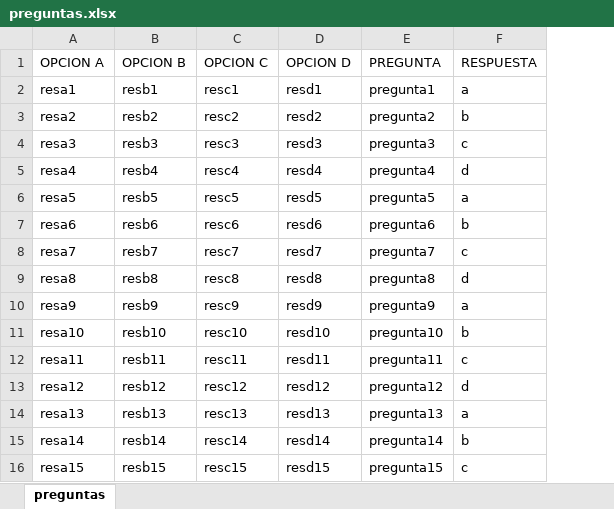
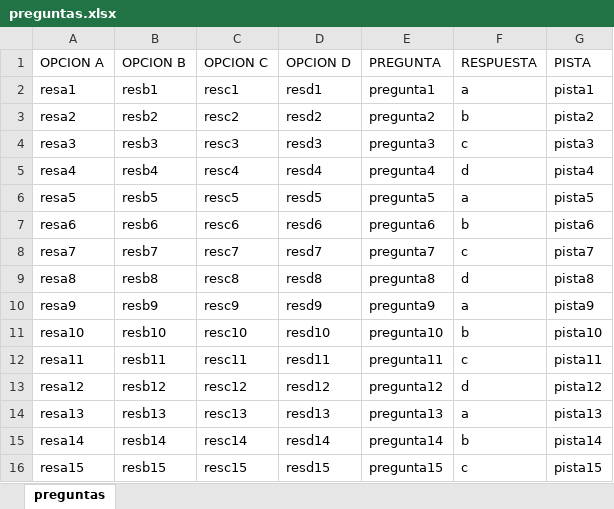
Before and after one commit to rvosistemas/millonario, an Excel workbook: src/files/preguntas.xlsx, sheet preguntas, drawn as a sheet; values as stored, in another font and other column widths than the file's, no borders; the diff names each change by its address in the sheet, - before the commit and + after, or states it on an @@ line.

```diff
--- a/src/files/preguntas.xlsx (sheet preguntas)
+++ b/src/files/preguntas.xlsx (sheet preguntas)
+column G (PISTA), rows 2-16: pista1 | pista2 | pista3 | pista4 | pista5 | pista6 | pista7 | pista8 | pista9 | pista10 | pista11 | pista12 | pista13 | pista14 | pista15
```
Also changed, not shown: 3 other files.
